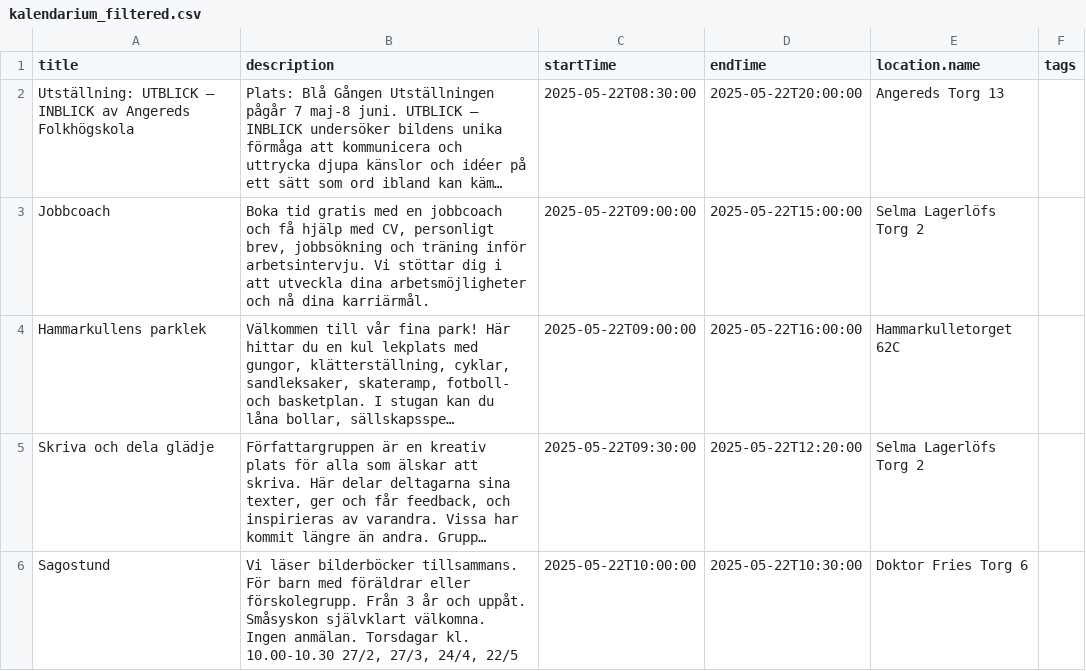
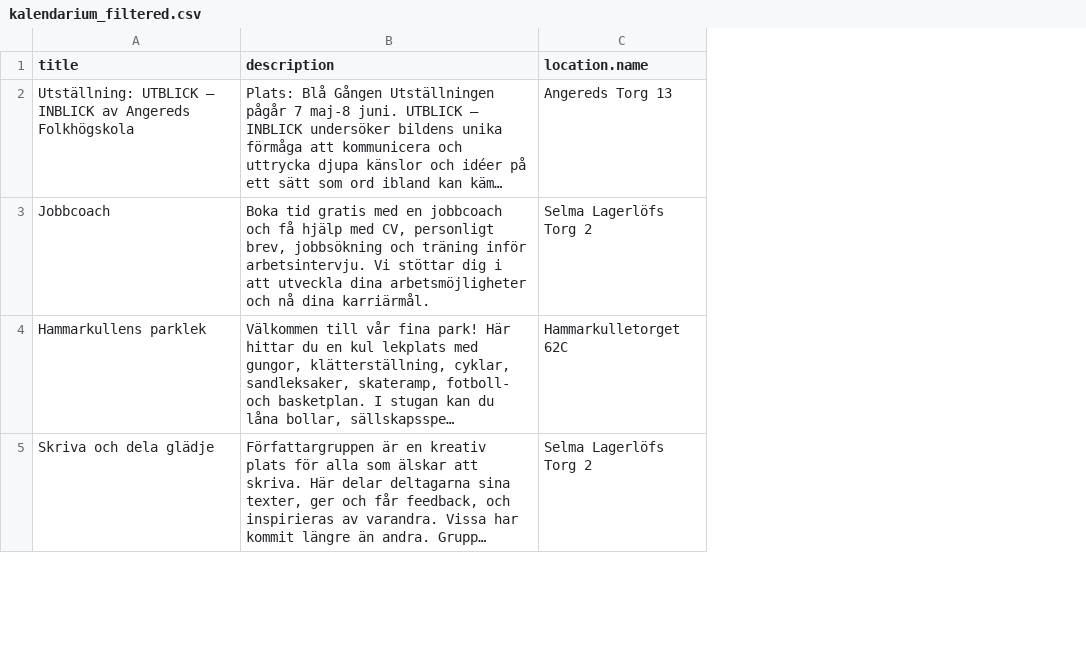
Before and after one commit to Sii000/hotpot-mobility, a CSV file: kalendarium_filtered.csv, drawn as a sheet; only a part is shown; long unchanged cells end in …; removed rows and columns are numbered as before the commit, all else as after; the diff covers the shown part only; the diff names each change by its address in the sheet, - before the commit and + after, or states it on an @@ line.

Commit message:
remove columns

```diff
--- a/kalendarium_filtered.csv
+++ b/kalendarium_filtered.csv
-column C (startTime), rows 2-5: 2025-05-22T08:30:00 | 2025-05-22T09:00:00 | 2025-05-22T09:00:00 | 2025-05-22T09:30:00
-column D (endTime), rows 2-5: 2025-05-22T20:00:00 | 2025-05-22T15:00:00 | 2025-05-22T16:00:00 | 2025-05-22T12:20:00
-column F (tags), empty
-row 6: Sagostund | Vi läser bilderböcker tillsammans. För barn med föräldrar eller förskolegrupp. Från 3 år och uppåt. Småsyskon självklart välkomna. Ingen anmälan. Torsdagar kl. 10.00-10.30 27/2, 27/3, 24/4, 22/5 | 2025-05-22T10:00:00 | 2025-05-22T10:30:00 | Doktor Fries Torg 6
```
Also changed, not shown: 9 added rows and 8 removed rows elsewhere in this file, 1 other file.
